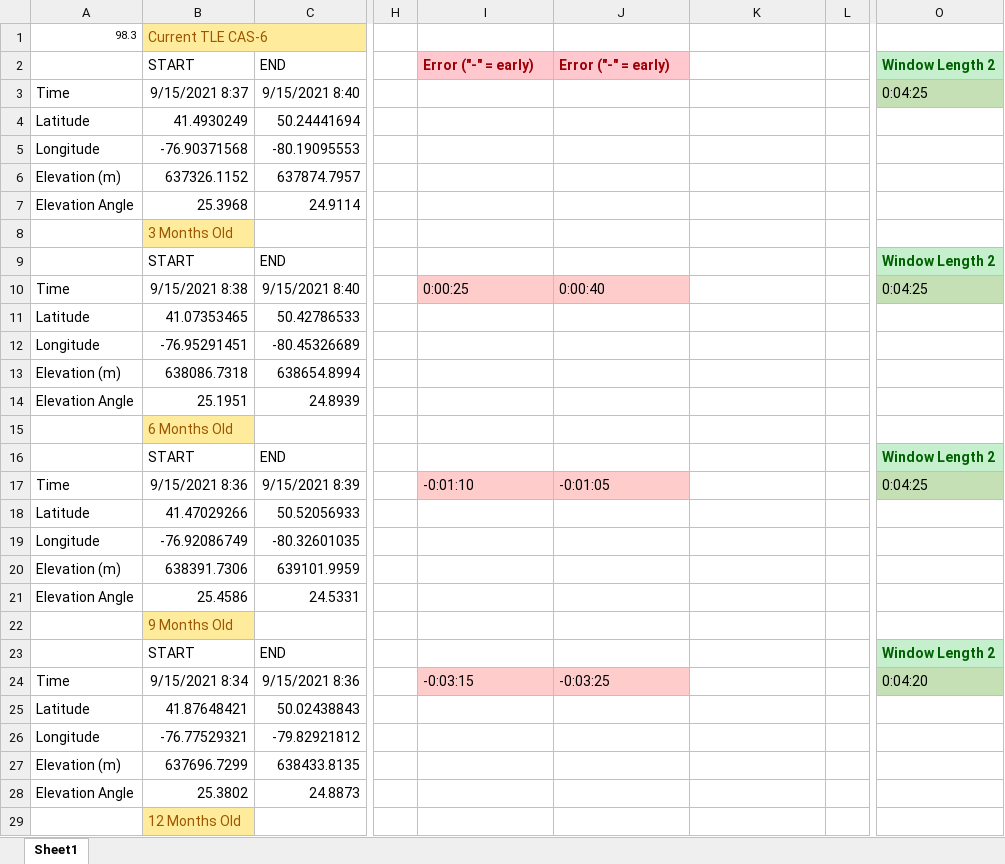
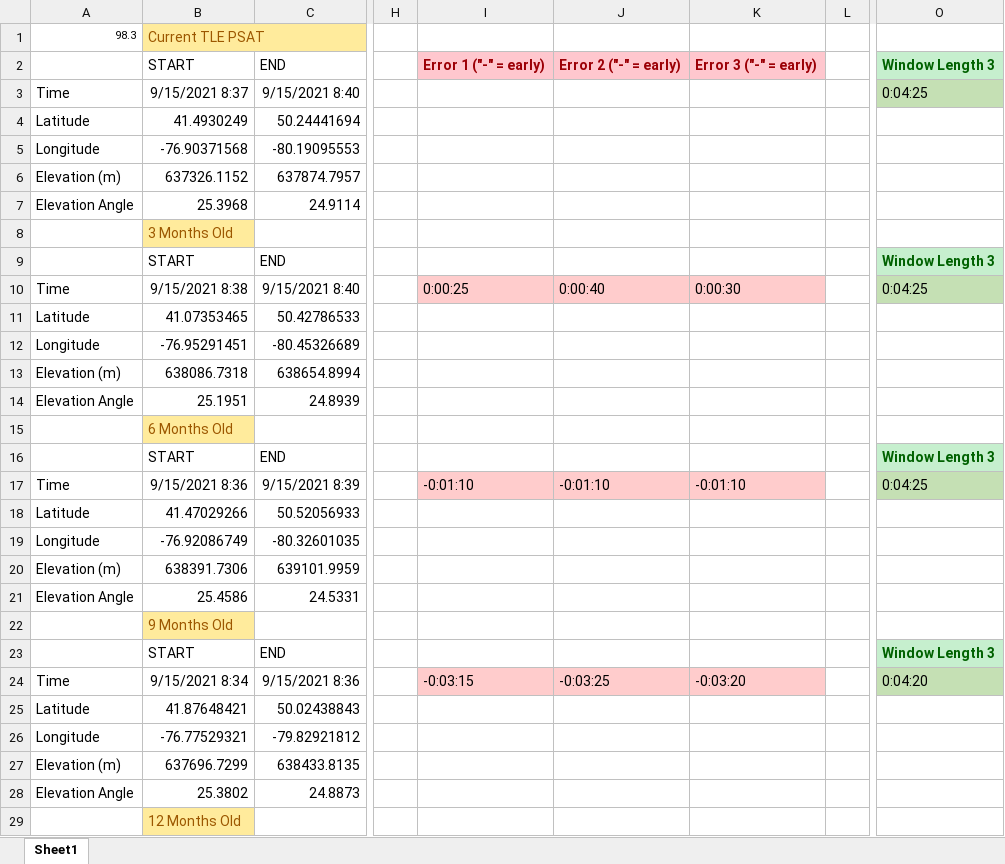
Before and after one commit to kaipederson/satellites, an Excel workbook: SS_Experiment_Output/PSAT_results.xlsx, sheet Sheet1, drawn as a sheet; only a part is shown, gaps mark what is left out; values as stored, in another font and other column widths than the file's, no borders; the diff covers the shown part only; the diff names each change by its address in the sheet, - before the commit and + after, or states it on an @@ line.

```diff
--- a/SS_Experiment_Output/PSAT_results.xlsx (sheet Sheet1)
+++ b/SS_Experiment_Output/PSAT_results.xlsx (sheet Sheet1)
-B1: Current TLE CAS-6
+B1: Current TLE PSAT
-I2: Error ("-" = early)
+I2: Error 1 ("-" = early)
-J2: Error ("-" = early)
+J2: Error 2 ("-" = early)
-K2: (empty)
+K2: Error 3 ("-" = early)
-K2 fill: none
+K2 fill: #FFC7CE
-O2: Window Length 2
+O2: Window Length 3
-O9: Window Length 2
+O9: Window Length 3
-K10: (empty)
+K10: 0:00:30
-K10 fill: none
+K10 fill: #FFCCCC
-O16: Window Length 2
+O16: Window Length 3
-J17: -0:01:05
+J17: -0:01:10
-K17: (empty)
+K17: -0:01:10
-K17 fill: none
+K17 fill: #FFCCCC
-O23: Window Length 2
+O23: Window Length 3
-K24: (empty)
+K24: -0:03:20
-K24 fill: none
+K24 fill: #FFCCCC
```
Also changed, not shown: 29 edited cells and cell formats elsewhere in this sheet, formulas that keep their value, SS_Experiment_Output/AO-73_results.xlsx, SS_Experiment_Output/AO-7_results.xlsx, 4 other files.
